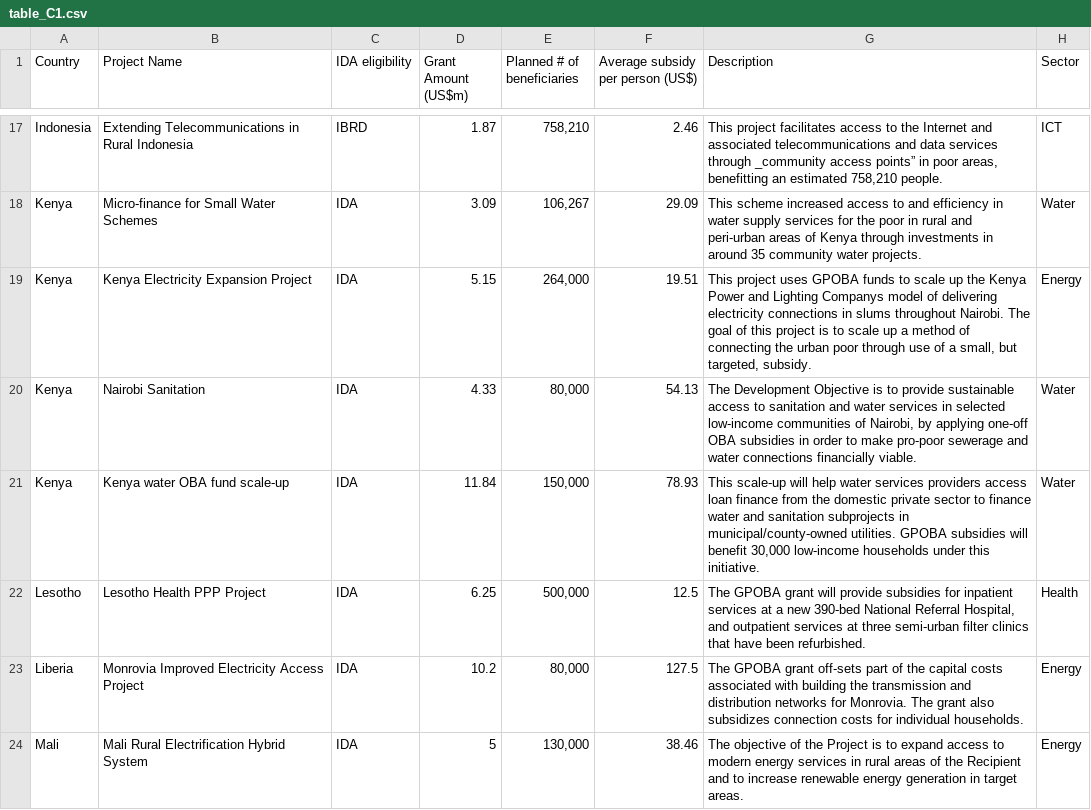
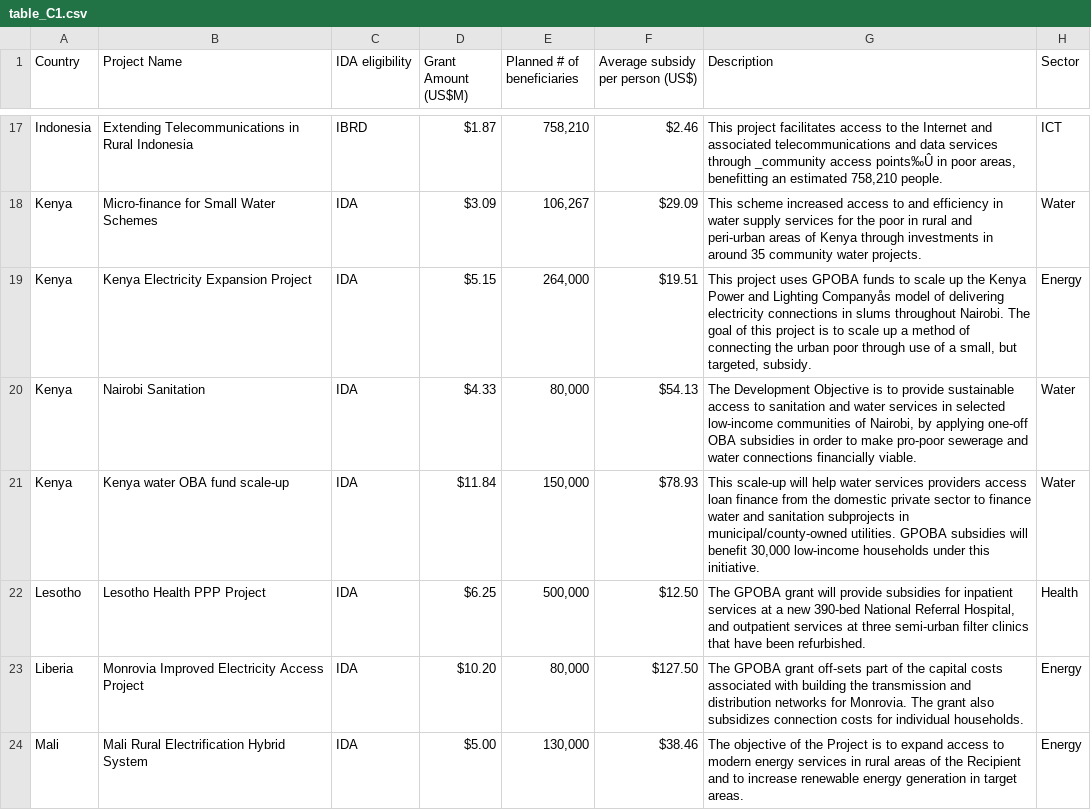
Before and after one commit to hywonkim/gpoba, a CSV file: data/tables/table_C1.csv, drawn as a sheet; only a part is shown, gaps mark what is left out; the diff covers the shown part only; the diff names each change by its address in the sheet, - before the commit and + after, or states it on an @@ line.

```diff
--- a/data/tables/table_C1.csv
+++ b/data/tables/table_C1.csv
-D1: Grant Amount (US$m)
+D1: Grant Amount (US$M)
-D17 (Grant Amount (US$M)): 1.87
+D17 (Grant Amount (US$M)): $1.87
-F17 (Average subsidy per person (US$)): 2.46
+F17 (Average subsidy per person (US$)): $2.46
-G17 (Description): …_community access points” in poor…
+G17 (Description): …_community access points‰Û in poor…
-D18 (Grant Amount (US$M)): 3.09
+D18 (Grant Amount (US$M)): $3.09
-F18 (Average subsidy per person (US$)): 29.09
+F18 (Average subsidy per person (US$)): $29.09
-D19 (Grant Amount (US$M)): 5.15
+D19 (Grant Amount (US$M)): $5.15
-F19 (Average subsidy per person (US$)): 19.51
+F19 (Average subsidy per person (US$)): $19.51
-G19 (Description): …and Lighting Companys model of…
+G19 (Description): …and Lighting Companyås model of…
-D20 (Grant Amount (US$M)): 4.33
+D20 (Grant Amount (US$M)): $4.33
-F20 (Average subsidy per person (US$)): 54.13
+F20 (Average subsidy per person (US$)): $54.13
-D21 (Grant Amount (US$M)): 11.84
+D21 (Grant Amount (US$M)): $11.84
-F21 (Average subsidy per person (US$)): 78.93
+F21 (Average subsidy per person (US$)): $78.93
-D22 (Grant Amount (US$M)): 6.25
+D22 (Grant Amount (US$M)): $6.25
-F22 (Average subsidy per person (US$)): 12.5
+F22 (Average subsidy per person (US$)): $12.50
-D23 (Grant Amount (US$M)): 10.2
+D23 (Grant Amount (US$M)): $10.20
-F23 (Average subsidy per person (US$)): 127.5
+F23 (Average subsidy per person (US$)): $127.50
-D24 (Grant Amount (US$M)): 5
+D24 (Grant Amount (US$M)): $5.00
-F24 (Average subsidy per person (US$)): 38.46
+F24 (Average subsidy per person (US$)): $38.46
```
Also changed, not shown: 79 edited cells elsewhere in this file, data/tables/table_A2.csv, data/tables/table_A3-b.csv, 11 other files.
